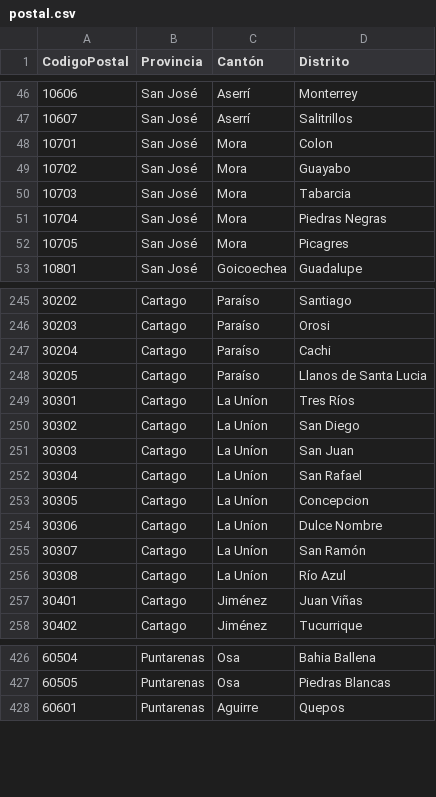
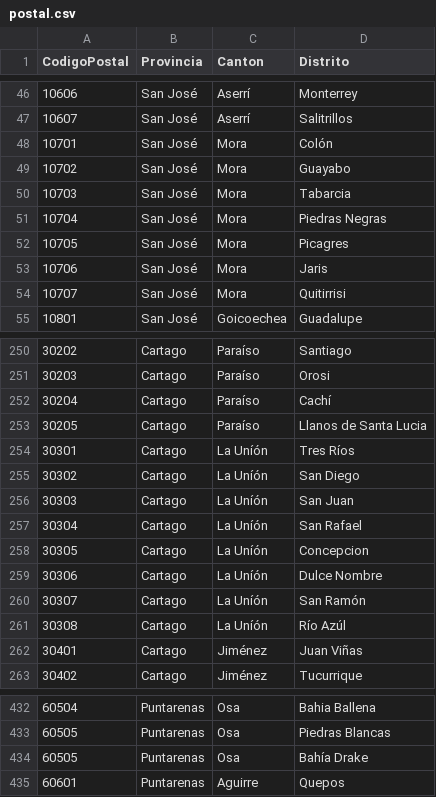
Before and after one commit to llperez/codigos_cr, a CSV file: postal.csv, drawn as a sheet; only a part is shown, gaps mark what is left out; the diff covers the shown part only.

```diff
--- a/postal.csv
+++ b/postal.csv
@@ -1 +1 @@
-CodigoPostal,Provincia,Cantón,Distrito
+CodigoPostal,Provincia,Canton,Distrito
@@ -47,3 +47,3 @@ CodigoPostal,Provincia,Cantón,Distrito
 10607,San José,Aserrí,Salitrillos
-10701,San José,Mora,Colon
+10701,San José,Mora,Colón
 10702,San José,Mora,Guayabo
@@ -52,2 +52,4 @@ CodigoPostal,Provincia,Cantón,Distrito
 10705,San José,Mora,Picagres
+10706,San José,Mora,Jaris
+10707,San José,Mora,Quitirrisi
 10801,San José,Goicoechea,Guadalupe
@@ -246,12 +251,12 @@ CodigoPostal,Provincia,Cantón,Distrito
 30203,Cartago,Paraíso,Orosi
-30204,Cartago,Paraíso,Cachi
+30204,Cartago,Paraíso,Cachí
 30205,Cartago,Paraíso,Llanos de Santa Lucia
-30301,Cartago,La Uníon,Tres Ríos
-30302,Cartago,La Uníon,San Diego
-30303,Cartago,La Uníon,San Juan
-30304,Cartago,La Uníon,San Rafael
-30305,Cartago,La Uníon,Concepcion
-30306,Cartago,La Uníon,Dulce Nombre
-30307,Cartago,La Uníon,San Ramón
-30308,Cartago,La Uníon,Río Azul
+30301,Cartago,La Uníón,Tres Ríos
+30302,Cartago,La Uníón,San Diego
+30303,Cartago,La Uníón,San Juan
+30304,Cartago,La Uníón,San Rafael
+30305,Cartago,La Uníón,Concepcion
+30306,Cartago,La Uníón,Dulce Nombre
+30307,Cartago,La Uníón,San Ramón
+30308,Cartago,La Uníón,Río Azúl
 30401,Cartago,Jiménez,Juan Viñas
@@ -427,2 +433,3 @@ CodigoPostal,Provincia,Cantón,Distrito
 60505,Puntarenas,Osa,Piedras Blancas
+60505,Puntarenas,Osa,Bahía Drake
 60601,Puntarenas,Aguirre,Quepos
```
Also changed, not shown: 5 added rows and 65 edited cells elsewhere in this file, ASCII/postal.csv, electoral.csv, 9 other files.
